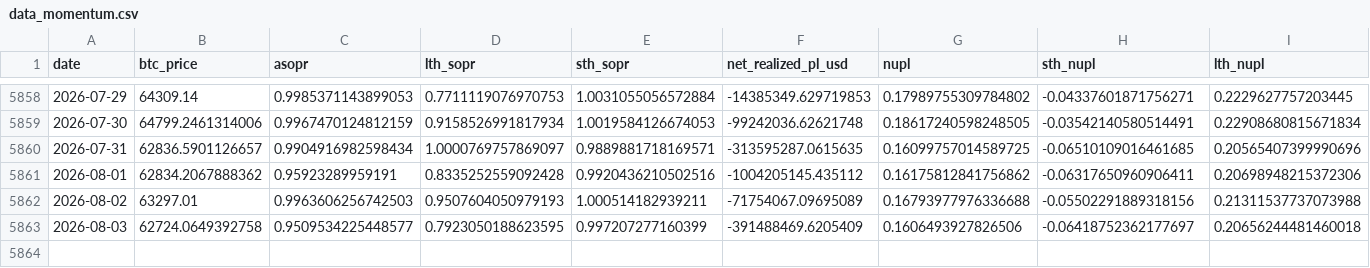
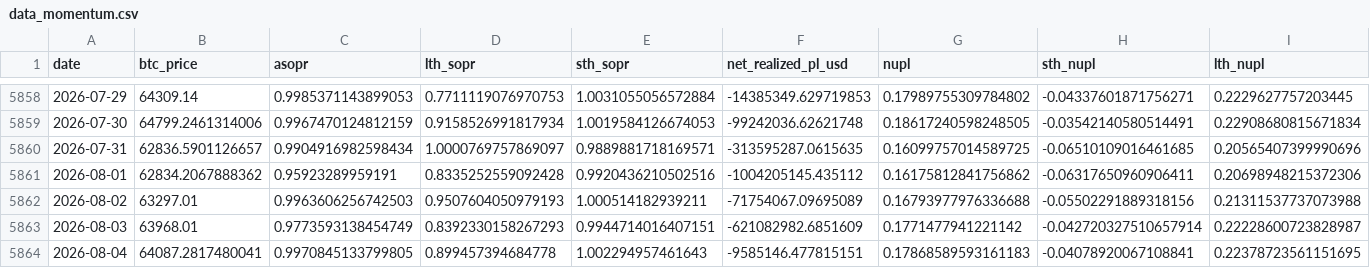
Before and after one commit to yudiyanto88/Onchain-Dashboard, a CSV file: data_momentum.csv, drawn as a sheet; only a part is shown, gaps mark what is left out.

```diff
--- a/data_momentum.csv
+++ b/data_momentum.csv
@@ -5862,2 +5862,3 @@ date,btc_price,asopr,lth_sopr,sth_sopr,net_realized_pl_usd,nupl,sth_nupl,lth_nup
 2026-08-02,63297.01,0.9963606256742503,0.9507604050979193,1.000514182939211,-71754067.09695089,0.16793977976336688,-0.05502291889318156,0.21311537737073988
-2026-08-03,62724.0649392758,0.9509534225448577,0.7923050188623595,0.997207277160399,-391488469.6205409,0.1606493927826506,-0.06418752362177697,0.20656244481460018
+2026-08-03,63968.01,0.9773593138454749,0.8392330158267293,0.9944714016407151,-621082982.6851609,0.1771477941221142,-0.042720327510657914,0.22228600723828987
+2026-08-04,64087.2817480041,0.9970845133799805,0.899457394684778,1.002294957461643,-9585146.477815151,0.17868589593161183,-0.04078920067108841,0.22378723561151695
```
Also changed, not shown: data_cdd.csv, data_mvrv.csv, 13 other files.
